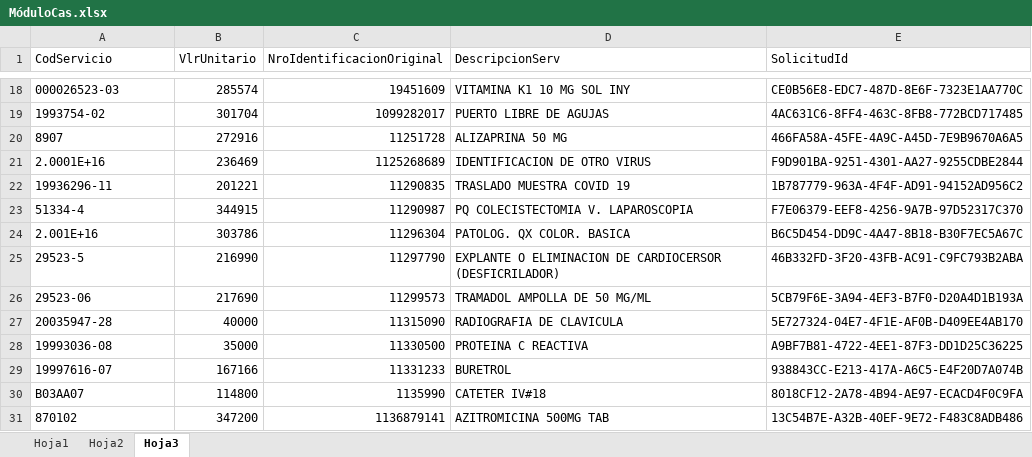
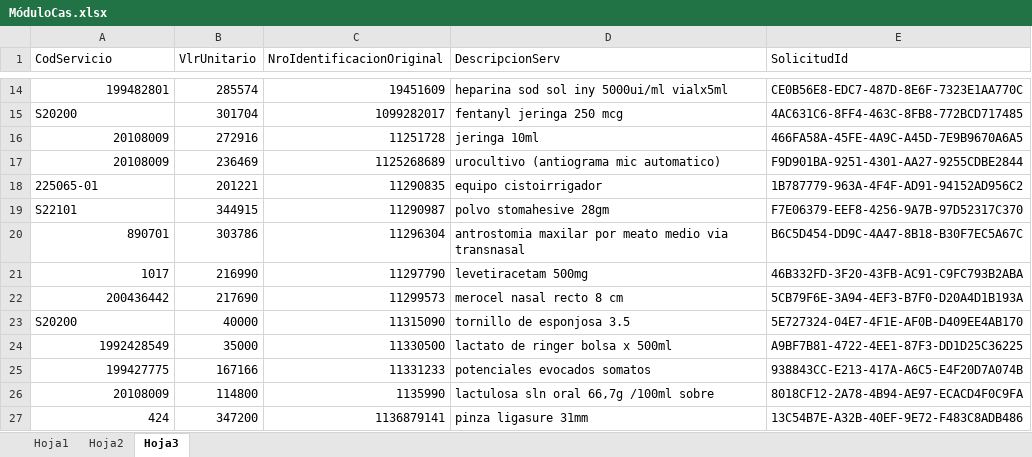
Before and after one commit to IngeoCons/CM_Sanitas, an Excel workbook: DataSource/MóduloCas.xlsx, sheet Hoja3, drawn as a sheet; only a part is shown, gaps mark what is left out; values as stored, in another font and other column widths than the file's, no borders; addresses are those after the commit; the diff covers the shown part only; the diff names each change by its address in the sheet, - before the commit and + after, or states it on an @@ line.

```diff
--- a/DataSource/MóduloCas.xlsx (sheet Hoja3)
+++ b/DataSource/MóduloCas.xlsx (sheet Hoja3)
-A14 (CodServicio): 000026523-03
+A14 (CodServicio): 199482801
-A14 alignment: left
+A14 alignment: right
-D14 (DescripcionServ): VITAMINA K1 10 MG SOL INY
+D14 (DescripcionServ): heparina sod sol iny 5000ui/ml vialx5ml
-A15 (CodServicio): 1993754-02
+A15 (CodServicio): S20200
-D15 (DescripcionServ): PUERTO LIBRE DE AGUJAS
+D15 (DescripcionServ): fentanyl jeringa 250 mcg
-A16 (CodServicio): 8907
+A16 (CodServicio): 20108009
-A16:A17 alignment: left
+A16:A17 alignment: right
-D16 (DescripcionServ): ALIZAPRINA 50 MG
+D16 (DescripcionServ): jeringa 10ml
-A17 (CodServicio): 2.0001E+16
+A17 (CodServicio): 20108009
-D17 (DescripcionServ): IDENTIFICACION DE OTRO VIRUS
+D17 (DescripcionServ): urocultivo (antiograma mic automatico)
-A18 (CodServicio): 19936296-11
+A18 (CodServicio): 225065-01
-D18 (DescripcionServ): TRASLADO MUESTRA COVID 19
+D18 (DescripcionServ): equipo cistoirrigador
-A19 (CodServicio): 51334-4
+A19 (CodServicio): S22101
-D19 (DescripcionServ): PQ COLECISTECTOMIA V. LAPAROSCOPIA
+D19 (DescripcionServ): polvo stomahesive 28gm
-A20 (CodServicio): 2.001E+16
+A20 (CodServicio): 890701
-A20:A22 alignment: left
+A20:A22 alignment: right
-D20 (DescripcionServ): PATOLOG. QX COLOR. BASICA
+D20 (DescripcionServ): antrostomia maxilar por meato medio via transnasal
-A21 (CodServicio): 29523-5
+A21 (CodServicio): 1017
-D21 (DescripcionServ): EXPLANTE O ELIMINACION DE CARDIOCERSOR (DESFICRILADOR)
+D21 (DescripcionServ): levetiracetam 500mg
-A22 (CodServicio): 29523-06
+A22 (CodServicio): 200436442
-D22 (DescripcionServ): TRAMADOL AMPOLLA DE 50 MG/ML
+D22 (DescripcionServ): merocel nasal recto 8 cm
-A23 (CodServicio): 20035947-28
+A23 (CodServicio): S20200
-D23 (DescripcionServ): RADIOGRAFIA DE CLAVICULA
+D23 (DescripcionServ): tornillo de esponjosa 3.5
-A24 (CodServicio): 19993036-08
+A24 (CodServicio): 1992428549
-A24:A27 alignment: left
+A24:A27 alignment: right
-D24 (DescripcionServ): PROTEINA C REACTIVA
+D24 (DescripcionServ): lactato de ringer bolsa x 500ml
-A25 (CodServicio): 19997616-07
+A25 (CodServicio): 199427775
-D25 (DescripcionServ): BURETROL
+D25 (DescripcionServ): potenciales evocados somatos
-A26 (CodServicio): B03AA07
+A26 (CodServicio): 20108009
-D26 (DescripcionServ): CATETER IV#18
+D26 (DescripcionServ): lactulosa sln oral 66,7g /100ml sobre
-A27 (CodServicio): 870102
+A27 (CodServicio): 424
-D27 (DescripcionServ): AZITROMICINA 500MG TAB
+D27 (DescripcionServ): pinza ligasure 31mm
```
Also changed, not shown: 3 added rows, 7 removed rows, 22 edited cells and cell formats elsewhere in this sheet, sheet Hoja2, 7 other files.
